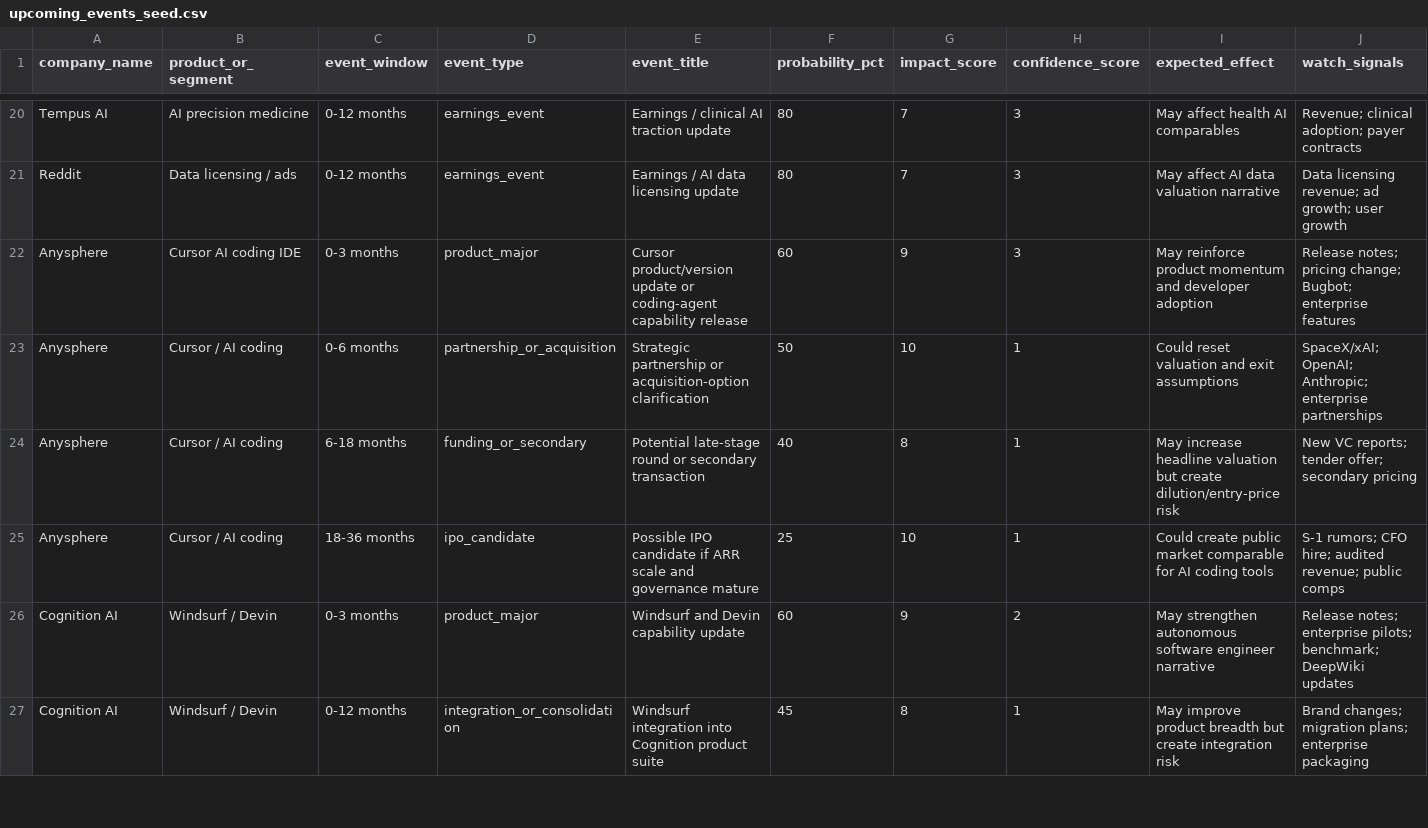
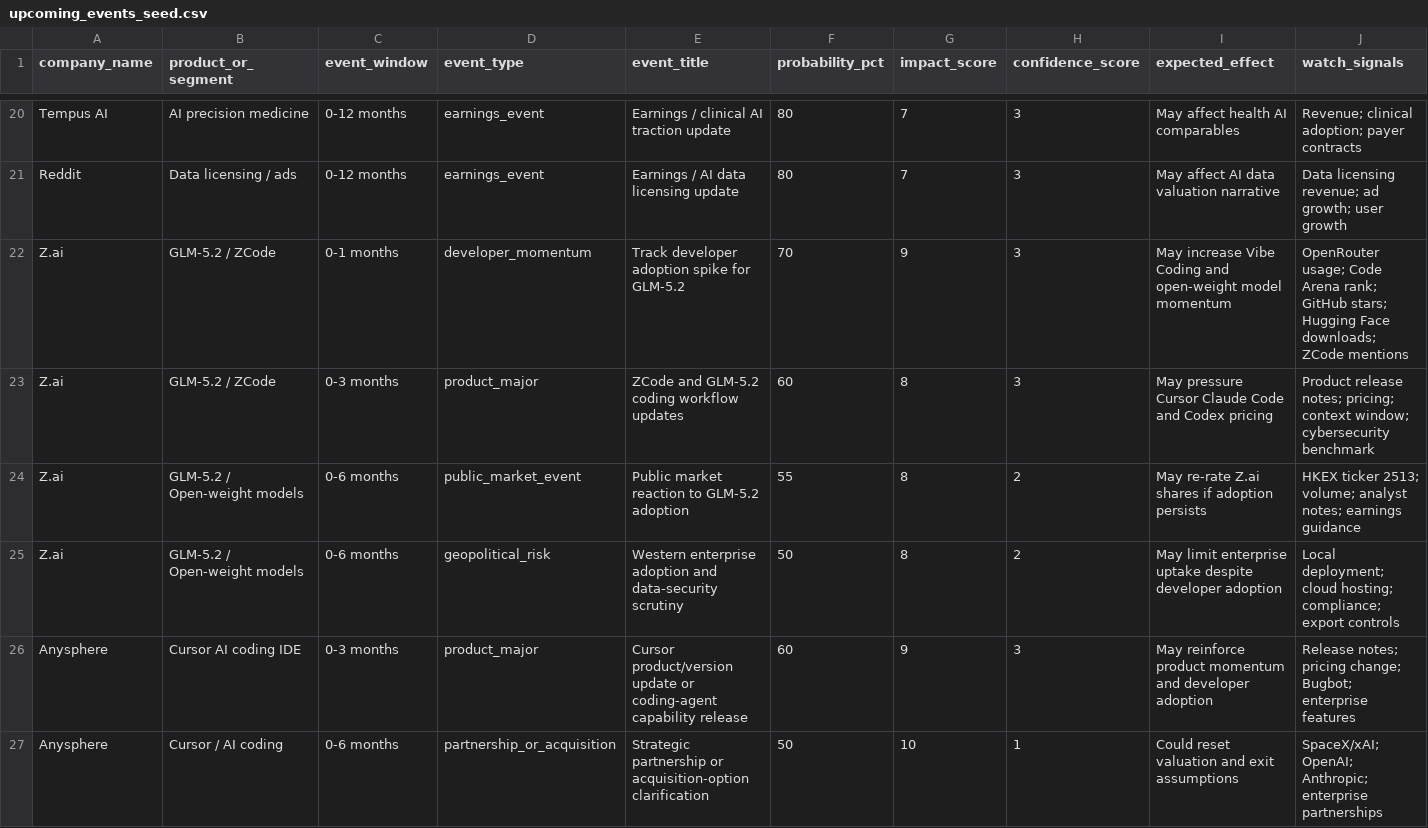
Before and after one commit to KM-IA-Agency/KAM_AI_Startup_Investment_Radar, a CSV file: data/seeds/upcoming_events_seed.csv, drawn as a sheet; only a part is shown, gaps mark what is left out; the shorter side is filled out with more unchanged rows; rows hold the shown columns only; the diff names each change by its address in the sheet, - before the commit and + after, or states it on an @@ line.

Commit message:
Add Z.ai GLM-5.2 upcoming events

```diff
--- a/data/seeds/upcoming_events_seed.csv
+++ b/data/seeds/upcoming_events_seed.csv
+row 22: Z.ai | GLM-5.2 / ZCode | 0-1 months | developer_momentum | Track developer adoption spike for GLM-5.2 | 70 | 9 | 3 | May increase Vibe Coding and open-weight model momentum | OpenRouter usage; Code Arena rank; GitHub stars; Hugging Face downloads; ZCode mentions
+row 23: Z.ai | GLM-5.2 / ZCode | 0-3 months | product_major | ZCode and GLM-5.2 coding workflow updates | 60 | 8 | 3 | May pressure Cursor Claude Code and Codex pricing | Product release notes; pricing; context window; cybersecurity benchmark
+row 24: Z.ai | GLM-5.2 / Open-weight models | 0-6 months | public_market_event | Public market reaction to GLM-5.2 adoption | 55 | 8 | 2 | May re-rate Z.ai shares if adoption persists | HKEX ticker 2513; volume; analyst notes; earnings guidance
+row 25: Z.ai | GLM-5.2 / Open-weight models | 0-6 months | geopolitical_risk | Western enterprise adoption and data-security scrutiny | 50 | 8 | 2 | May limit enterprise uptake despite developer adoption | Local deployment; cloud hosting; compliance; export controls
```
